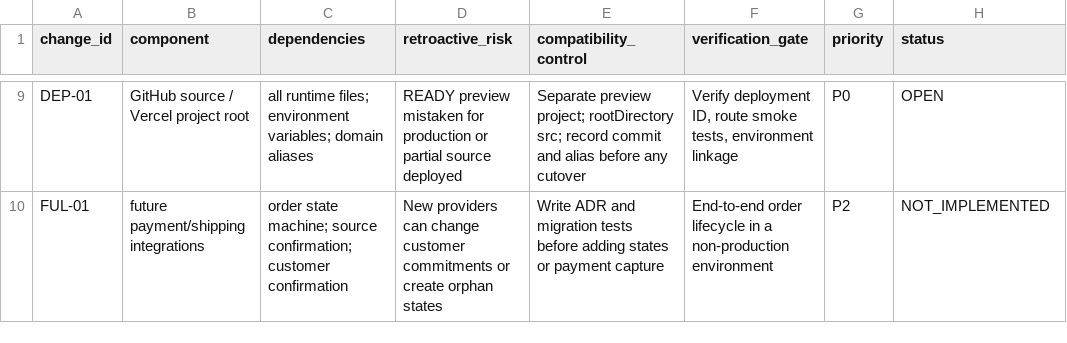
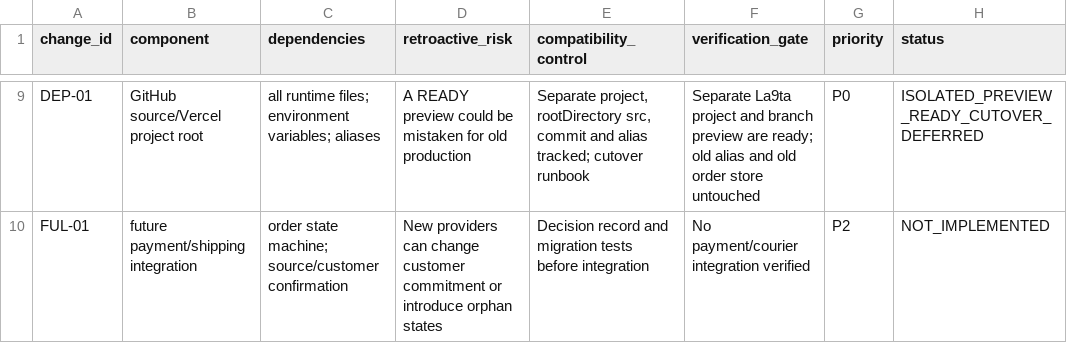
Before and after one commit to Loofy147/La9ta, a CSV file: docs/retroactive-impact.csv, drawn as a sheet; only a part is shown, gaps mark what is left out; the diff covers the shown part only; the diff names each change by its address in the sheet, - before the commit and + after, or states it on an @@ line.

```diff
--- a/docs/retroactive-impact.csv
+++ b/docs/retroactive-impact.csv
-B9 (component): GitHub source / Vercel project root
+B9 (component): GitHub source/Vercel project root
-C9 (dependencies): …environment variables; domain aliases
+C9 (dependencies): …environment variables; aliases
-D9 (retroactive_risk): READY preview mistaken for production or partial source deployed
+D9 (retroactive_risk): A READY preview could be mistaken for old production
-E9 (compatibility_control): Separate preview project; rootDirectory src; record commit and alias before any cutover
+E9 (compatibility_control): Separate project, rootDirectory src, commit and alias tracked; cutover runbook
-F9 (verification_gate): Verify deployment ID, route smoke tests, environment linkage
+F9 (verification_gate): Separate La9ta project and branch preview are ready; old alias and old order store untouched
-H9 (status): OPEN
+H9 (status): ISOLATED_PREVIEW_READY_CUTOVER_DEFERRED
-B10 (component): future payment/shipping integrations
+B10 (component): future payment/shipping integration
-C10 (dependencies): …state machine; source confirmation; customer confirmation
+C10 (dependencies): …state machine; source/customer confirmation
-D10 (retroactive_risk): …change customer commitments or create orphan states
+D10 (retroactive_risk): …change customer commitment or introduce orphan states
-E10 (compatibility_control): Write ADR and migration tests before adding states or payment capture
+E10 (compatibility_control): Decision record and migration tests before integration
-F10 (verification_gate): End-to-end order lifecycle in a non-production environment
+F10 (verification_gate): No payment/courier integration verified
```
Also changed, not shown: 32 edited cells elsewhere in this file, docs/change-register.csv, 7 other files.
